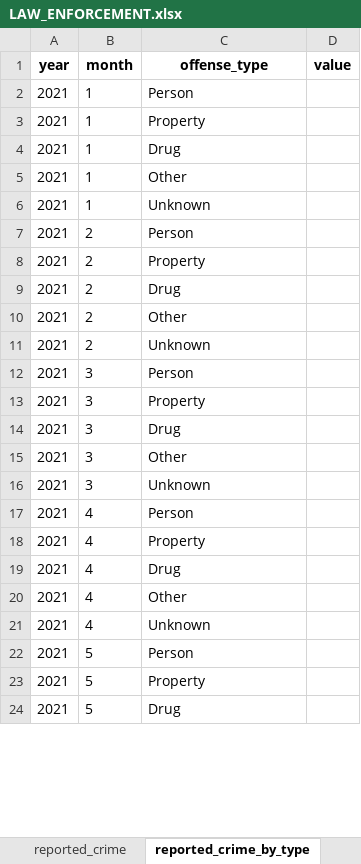
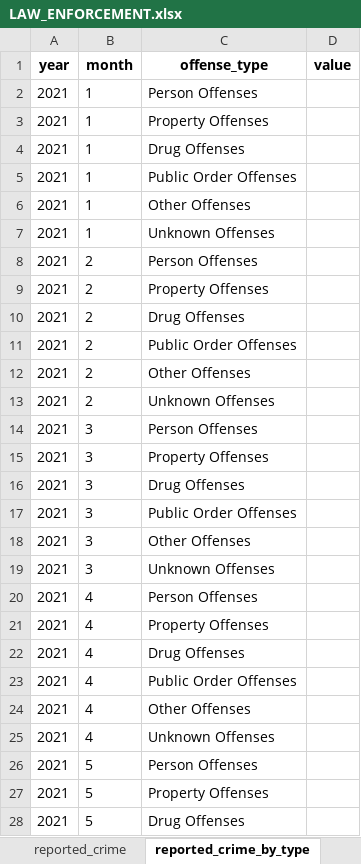
Before and after one commit to Recidiviz/justice-counts, an Excel workbook: publisher/public/assets/LAW_ENFORCEMENT.xlsx, sheet reported_crime_by_type, drawn as a sheet; only a part is shown; values as stored, in another font and other column widths than the file's, no borders; addresses are those after the commit; the diff covers the shown part only; the diff names each change by its address in the sheet, - before the commit and + after, or states it on an @@ line.

```diff
--- a/publisher/public/assets/LAW_ENFORCEMENT.xlsx (sheet reported_crime_by_type)
+++ b/publisher/public/assets/LAW_ENFORCEMENT.xlsx (sheet reported_crime_by_type)
-C2 (offense_type): Person
+C2 (offense_type): Person Offenses
-C3 (offense_type): Property
+C3 (offense_type): Property Offenses
-C4 (offense_type): Drug
+C4 (offense_type): Drug Offenses
+row 5: 2021 | 1 | Public Order Offenses
-C6 (offense_type): Other
+C6 (offense_type): Other Offenses
-C7 (offense_type): Unknown
+C7 (offense_type): Unknown Offenses
-C8 (offense_type): Person
+C8 (offense_type): Person Offenses
-C9 (offense_type): Property
+C9 (offense_type): Property Offenses
-C10 (offense_type): Drug
+C10 (offense_type): Drug Offenses
+row 11: 2021 | 2 | Public Order Offenses
-C12 (offense_type): Other
+C12 (offense_type): Other Offenses
-C13 (offense_type): Unknown
+C13 (offense_type): Unknown Offenses
-C14 (offense_type): Person
+C14 (offense_type): Person Offenses
-C15 (offense_type): Property
+C15 (offense_type): Property Offenses
-C16 (offense_type): Drug
+C16 (offense_type): Drug Offenses
+row 17: 2021 | 3 | Public Order Offenses
-C18 (offense_type): Other
+C18 (offense_type): Other Offenses
-C19 (offense_type): Unknown
+C19 (offense_type): Unknown Offenses
-C20 (offense_type): Person
+C20 (offense_type): Person Offenses
-C21 (offense_type): Property
+C21 (offense_type): Property Offenses
-C22 (offense_type): Drug
+C22 (offense_type): Drug Offenses
+row 23: 2021 | 4 | Public Order Offenses
-C24 (offense_type): Other
+C24 (offense_type): Other Offenses
-C25 (offense_type): Unknown
+C25 (offense_type): Unknown Offenses
-C26 (offense_type): Person
+C26 (offense_type): Person Offenses
-C27 (offense_type): Property
+C27 (offense_type): Property Offenses
-C28 (offense_type): Drug
+C28 (offense_type): Drug Offenses
```
Also changed, not shown: other rows of this sheet, sheet arrests_by_race, sheet arrests_by_type, sheet calls_for_service_by_type, sheet expenses_by_type, sheet use_of_force_by_type, other sheet tabs.
